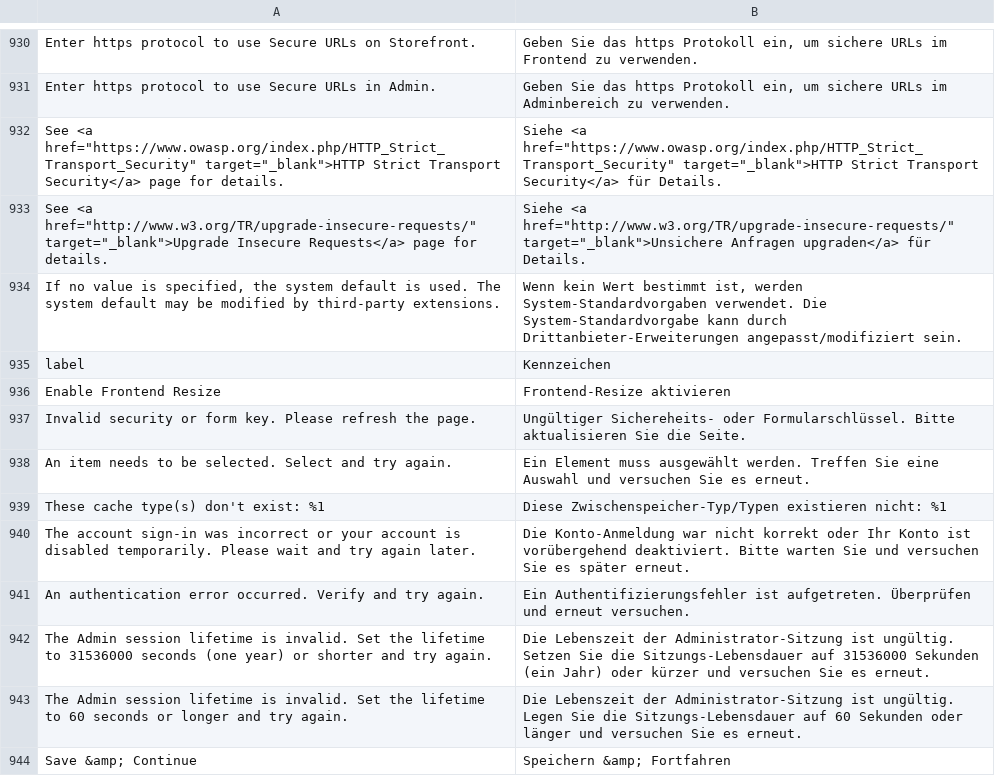
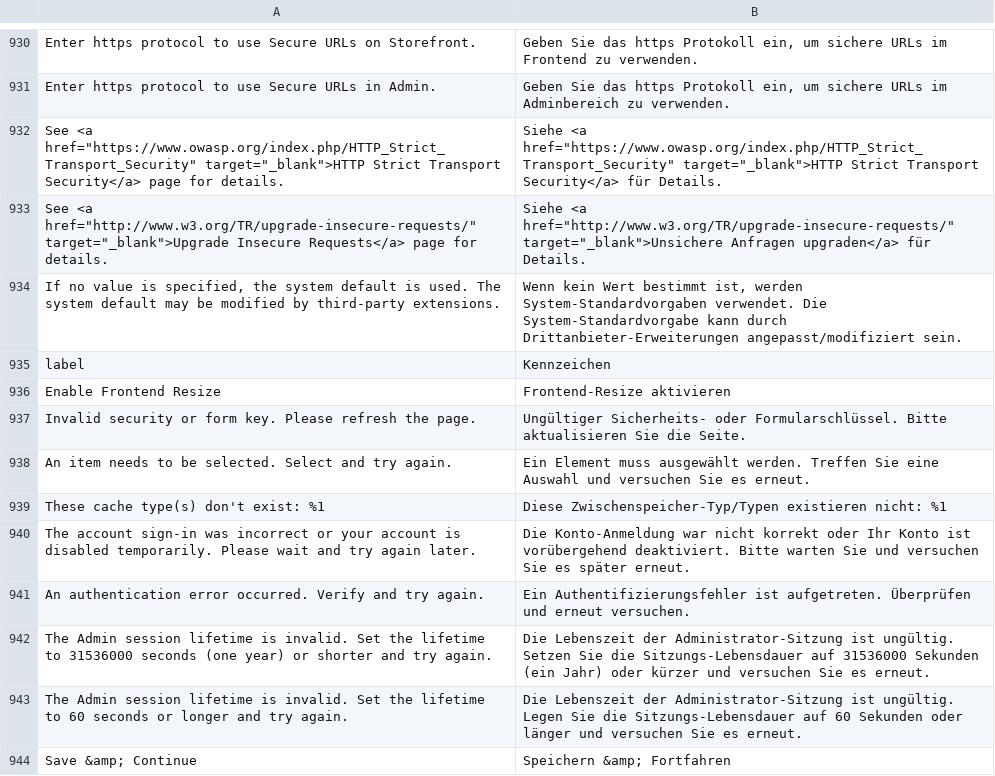
Before and after one commit to magento-l10n/language-de_DE, a CSV file: de_DE.csv, drawn as a sheet; only a part is shown, gaps mark what is left out.

Commit message:
Updating translations from Crowdin.

```diff
--- a/de_DE.csv
+++ b/de_DE.csv
@@ -949,3 +949,3 @@ label,Kennzeichen
 "Enable Frontend Resize","Frontend-Resize aktivieren"
-"Invalid security or form key. Please refresh the page.","Ungültiger Sichereheits- oder Formularschlüssel. Bitte aktualisieren Sie die Seite."
+"Invalid security or form key. Please refresh the page.","Ungültiger Sicherheits- oder Formularschlüssel. Bitte aktualisieren Sie die Seite."
 "An item needs to be selected. Select and try again.","Ein Element muss ausgewählt werden. Treffen Sie eine Auswahl und versuchen Sie es erneut."
```
Also changed, not shown: 1 other file.
